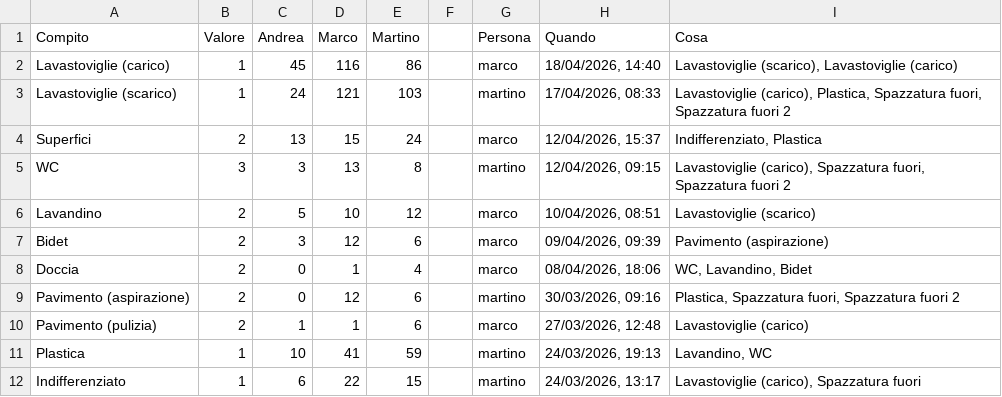
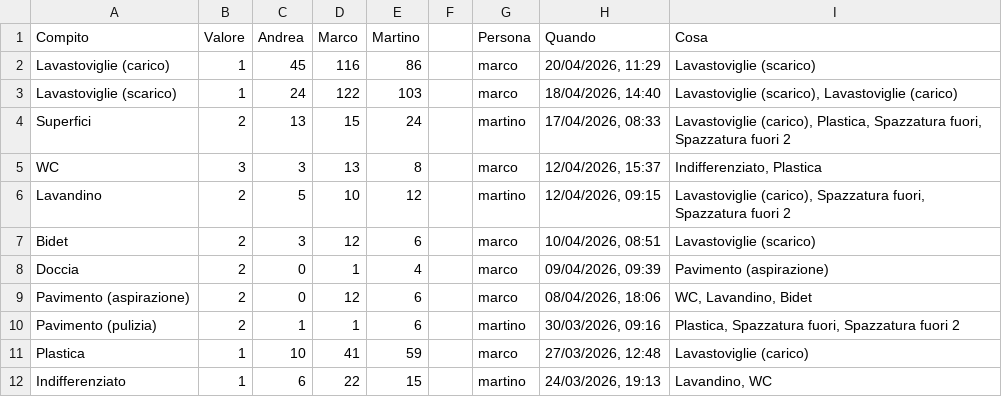
Before and after one commit to BertrandPouget/litpii, a CSV file: data/chores.csv, drawn as a sheet; only a part is shown; the diff covers the shown part only.

Commit message:
Update chores for marco

```diff
--- a/data/chores.csv
+++ b/data/chores.csv
@@ -1,12 +1,12 @@
 Compito,Valore,Andrea,Marco,Martino,,Persona,Quando,Cosa
-Lavastoviglie (carico),1,45,116,86,,marco,"18/04/2026, 14:40","Lavastoviglie (scarico), Lavastoviglie (carico)"
-Lavastoviglie (scarico),1,24,121,103,,martino,"17/04/2026, 08:33","Lavastoviglie (carico), Plastica, Spazzatura fuori, Spazzatura fuori 2"
-Superfici,2,13,15,24,,marco,"12/04/2026, 15:37","Indifferenziato, Plastica"
-WC,3,3,13,8,,martino,"12/04/2026, 09:15","Lavastoviglie (carico), Spazzatura fuori, Spazzatura fuori 2"
-Lavandino,2,5,10,12,,marco,"10/04/2026, 08:51",Lavastoviglie (scarico)
-Bidet,2,3,12,6,,marco,"09/04/2026, 09:39",Pavimento (aspirazione)
-Doccia,2,0,1,4,,marco,"08/04/2026, 18:06","WC, Lavandino, Bidet"
-Pavimento (aspirazione),2,0,12,6,,martino,"30/03/2026, 09:16","Plastica, Spazzatura fuori, Spazzatura fuori 2"
-Pavimento (pulizia),2,1,1,6,,marco,"27/03/2026, 12:48",Lavastoviglie (carico)
-Plastica,1,10,41,59,,martino,"24/03/2026, 19:13","Lavandino, WC"
-Indifferenziato,1,6,22,15,,martino,"24/03/2026, 13:17","Lavastoviglie (carico), Spazzatura fuori"
+Lavastoviglie (carico),1,45,116,86,,marco,"20/04/2026, 11:29",Lavastoviglie (scarico)
+Lavastoviglie (scarico),1,24,122,103,,marco,"18/04/2026, 14:40","Lavastoviglie (scarico), Lavastoviglie (carico)"
+Superfici,2,13,15,24,,martino,"17/04/2026, 08:33","Lavastoviglie (carico), Plastica, Spazzatura fuori, Spazzatura fuori 2"
+WC,3,3,13,8,,marco,"12/04/2026, 15:37","Indifferenziato, Plastica"
+Lavandino,2,5,10,12,,martino,"12/04/2026, 09:15","Lavastoviglie (carico), Spazzatura fuori, Spazzatura fuori 2"
+Bidet,2,3,12,6,,marco,"10/04/2026, 08:51",Lavastoviglie (scarico)
+Doccia,2,0,1,4,,marco,"09/04/2026, 09:39",Pavimento (aspirazione)
+Pavimento (aspirazione),2,0,12,6,,marco,"08/04/2026, 18:06","WC, Lavandino, Bidet"
+Pavimento (pulizia),2,1,1,6,,martino,"30/03/2026, 09:16","Plastica, Spazzatura fuori, Spazzatura fuori 2"
+Plastica,1,10,41,59,,marco,"27/03/2026, 12:48",Lavastoviglie (carico)
+Indifferenziato,1,6,22,15,,martino,"24/03/2026, 19:13","Lavandino, WC"
```
Also changed, not shown: 1 added row and 9 edited cells elsewhere in this file.
